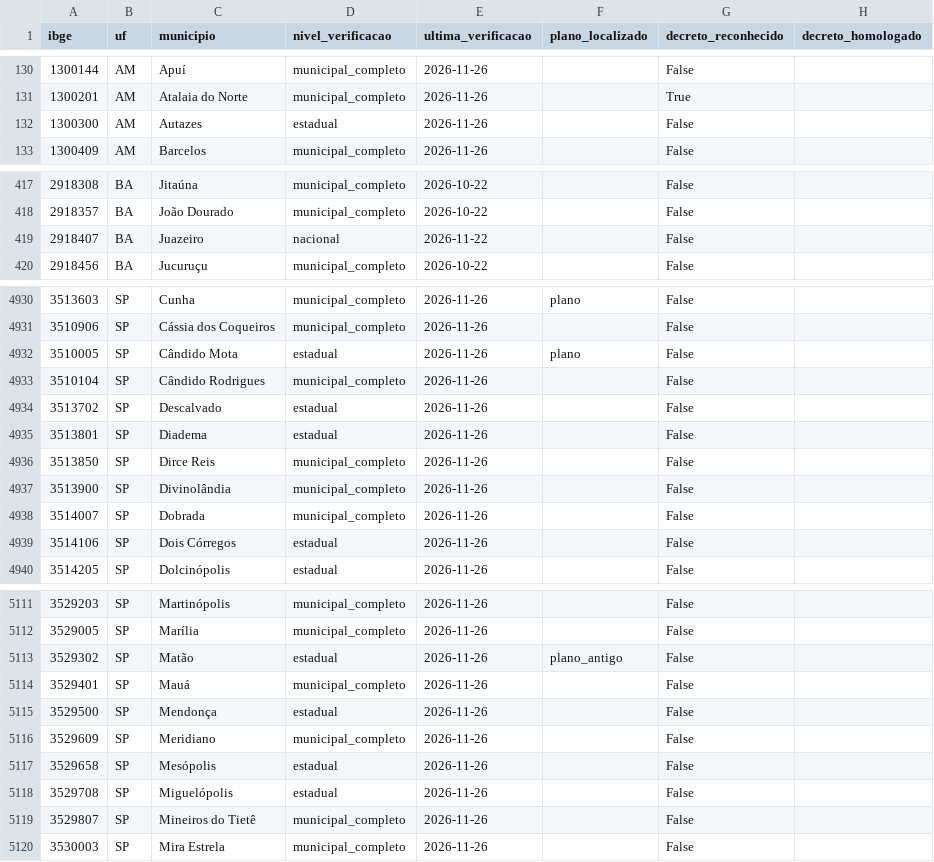
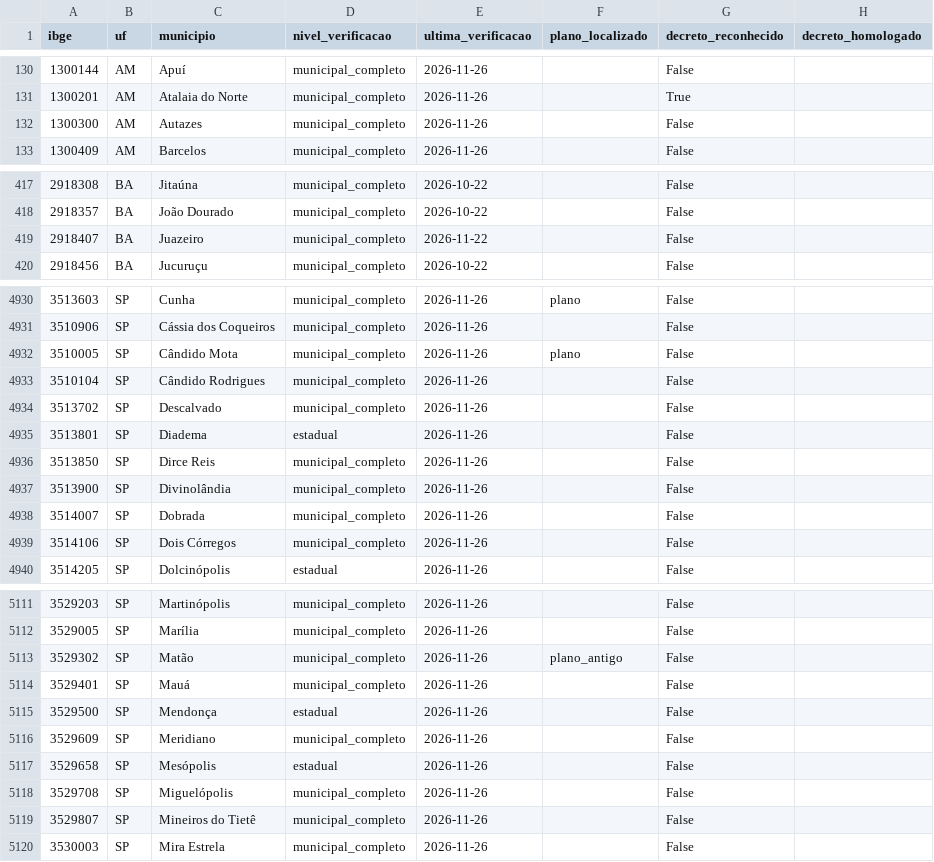
Before and after one commit to monitorelnino/monitorelnino, a CSV file: dados-abertos/verificacao_municipal.csv, drawn as a sheet; only a part is shown, gaps mark what is left out; the diff covers the shown part only.

```diff
--- a/dados-abertos/verificacao_municipal.csv
+++ b/dados-abertos/verificacao_municipal.csv
@@ -131,3 +131,3 @@ ibge,uf,municipio,nivel_verificacao,ultima_verificacao,plano_localizado,decreto_
 1300201,AM,Atalaia do Norte,municipal_completo,2026-11-26,,True,
-1300300,AM,Autazes,estadual,2026-11-26,,False,
+1300300,AM,Autazes,municipal_completo,2026-11-26,,False,
 1300409,AM,Barcelos,municipal_completo,2026-11-26,,False,
@@ -418,3 +418,3 @@ ibge,uf,municipio,nivel_verificacao,ultima_verificacao,plano_localizado,decreto_
 2918357,BA,João Dourado,municipal_completo,2026-10-22,,False,
-2918407,BA,Juazeiro,nacional,2026-11-22,,False,
+2918407,BA,Juazeiro,municipal_completo,2026-11-22,,False,
 2918456,BA,Jucuruçu,municipal_completo,2026-10-22,,False,
@@ -4931,5 +4931,5 @@ ibge,uf,municipio,nivel_verificacao,ultima_verificacao,plano_localizado,decreto_
 3510906,SP,Cássia dos Coqueiros,municipal_completo,2026-11-26,,False,
-3510005,SP,Cândido Mota,estadual,2026-11-26,plano,False,
+3510005,SP,Cândido Mota,municipal_completo,2026-11-26,plano,False,
 3510104,SP,Cândido Rodrigues,municipal_completo,2026-11-26,,False,
-3513702,SP,Descalvado,estadual,2026-11-26,,False,
+3513702,SP,Descalvado,municipal_completo,2026-11-26,,False,
 3513801,SP,Diadema,estadual,2026-11-26,,False,
@@ -4938,3 +4938,3 @@ ibge,uf,municipio,nivel_verificacao,ultima_verificacao,plano_localizado,decreto_
 3514007,SP,Dobrada,municipal_completo,2026-11-26,,False,
-3514106,SP,Dois Córregos,estadual,2026-11-26,,False,
+3514106,SP,Dois Córregos,municipal_completo,2026-11-26,,False,
 3514205,SP,Dolcinópolis,estadual,2026-11-26,,False,
@@ -5112,3 +5112,3 @@ ibge,uf,municipio,nivel_verificacao,ultima_verificacao,plano_localizado,decreto_
 3529005,SP,Marília,municipal_completo,2026-11-26,,False,
-3529302,SP,Matão,estadual,2026-11-26,plano_antigo,False,
+3529302,SP,Matão,municipal_completo,2026-11-26,plano_antigo,False,
 3529401,SP,Mauá,municipal_completo,2026-11-26,,False,
@@ -5117,3 +5117,3 @@ ibge,uf,municipio,nivel_verificacao,ultima_verificacao,plano_localizado,decreto_
 3529658,SP,Mesópolis,estadual,2026-11-26,,False,
-3529708,SP,Miguelópolis,estadual,2026-11-26,,False,
+3529708,SP,Miguelópolis,municipal_completo,2026-11-26,,False,
 3529807,SP,Mineiros do Tietê,municipal_completo,2026-11-26,,False,
```
Also changed, not shown: 20 edited cells elsewhere in this file, dados-abertos/historico_mudancas.csv, dados-abertos/municipios.csv, 37 other files.
